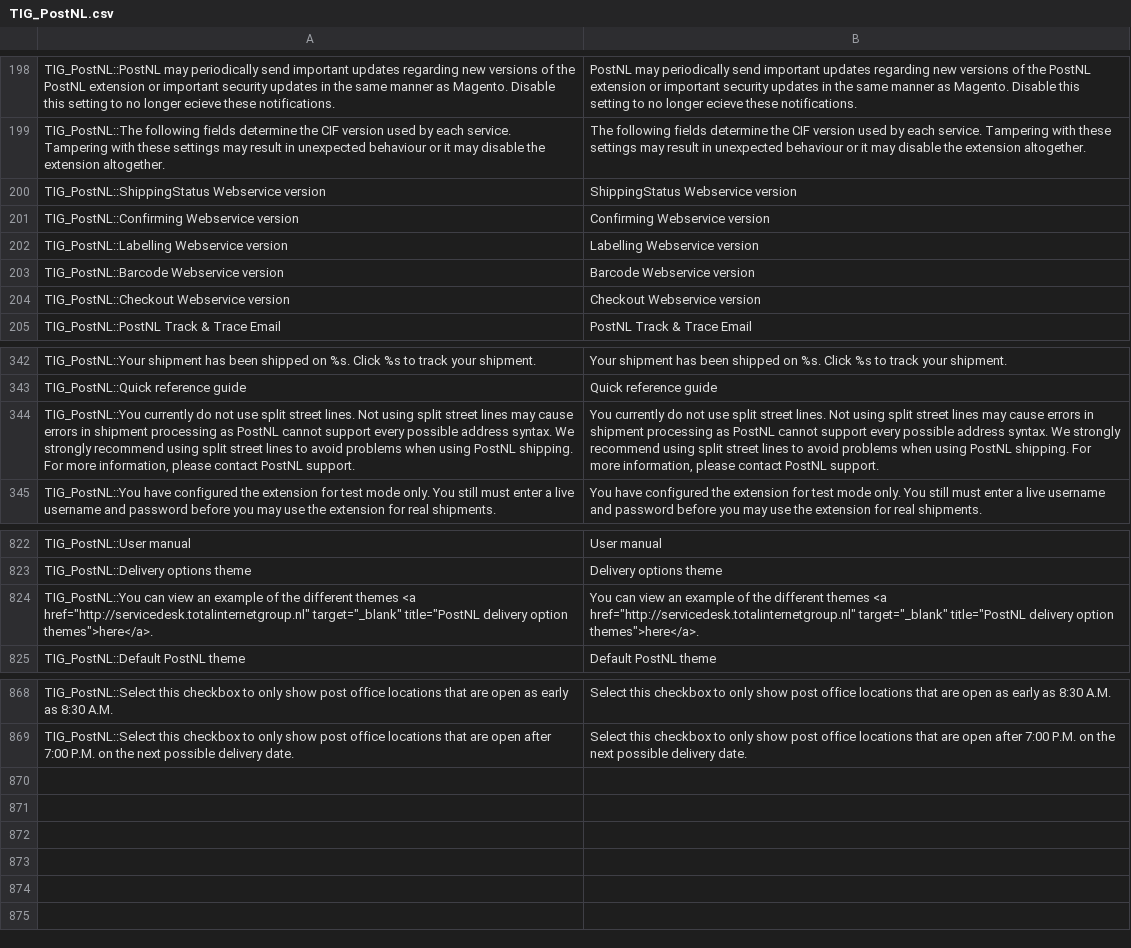
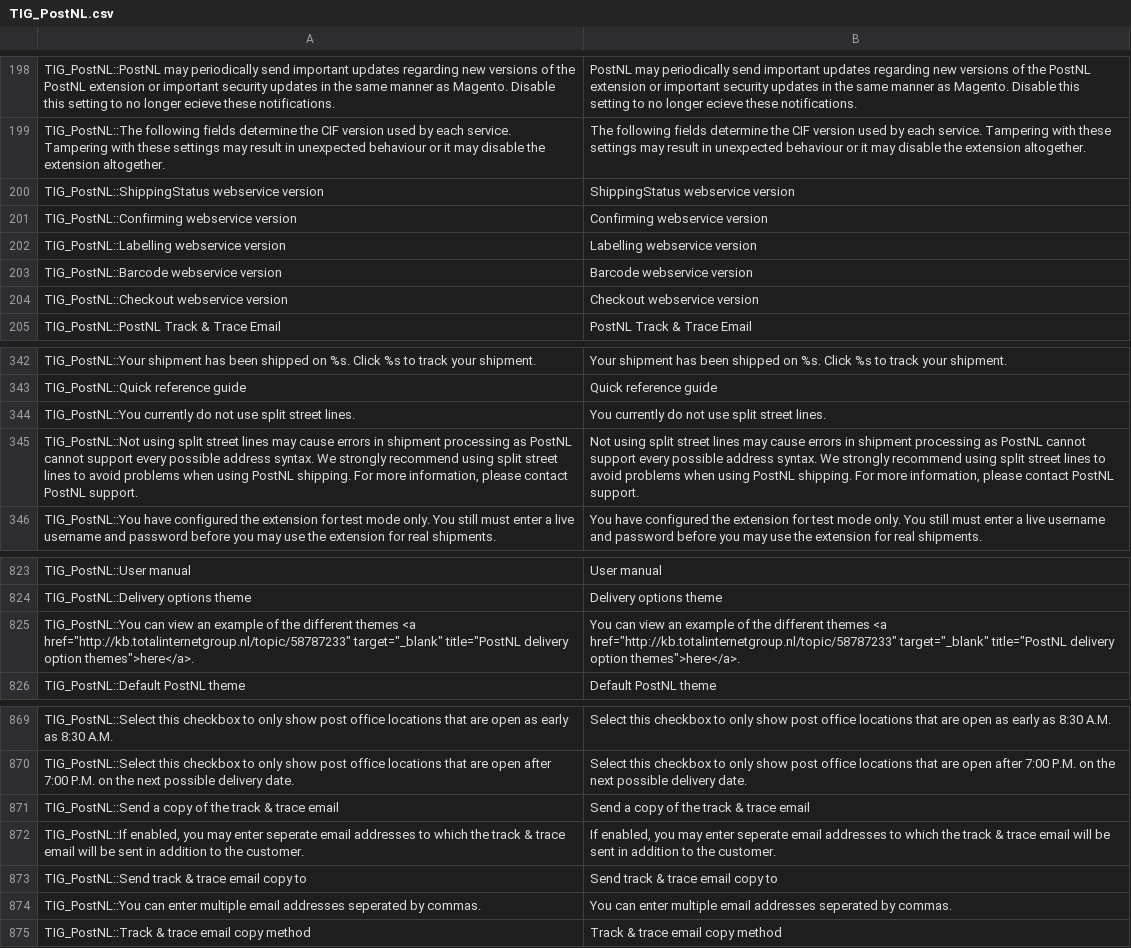
Before and after one commit to postnl/postnl-magento1-End-of-life, a CSV file: app/locale/en_US/TIG_PostNL.csv, drawn as a sheet; only a part is shown, gaps mark what is left out; removed rows and columns are numbered as before the commit, all else as after; the diff names each change by its address in the sheet, - before the commit and + after, or states it on an @@ line.

Commit message:
fixed several bugs reported by Vincent in the track & trace email and grid sorting

```diff
--- a/app/locale/en_US/TIG_PostNL.csv
+++ b/app/locale/en_US/TIG_PostNL.csv
-A200: TIG_PostNL::ShippingStatus Webservice version
+A200: TIG_PostNL::ShippingStatus webservice version
-B200: ShippingStatus Webservice version
+B200: ShippingStatus webservice version
-A201: TIG_PostNL::Confirming Webservice version
+A201: TIG_PostNL::Confirming webservice version
-B201: Confirming Webservice version
+B201: Confirming webservice version
-A202: TIG_PostNL::Labelling Webservice version
+A202: TIG_PostNL::Labelling webservice version
-B202: Labelling Webservice version
+B202: Labelling webservice version
-A203: TIG_PostNL::Barcode Webservice version
+A203: TIG_PostNL::Barcode webservice version
-B203: Barcode Webservice version
+B203: Barcode webservice version
-A204: TIG_PostNL::Checkout Webservice version
+A204: TIG_PostNL::Checkout webservice version
-B204: Checkout Webservice version
+B204: Checkout webservice version
-row 344: TIG_PostNL::You currently do not use split street lines. Not using split street lines may cause errors in shipment processing as PostNL cannot support every possible address syntax. We strongly recommend using split street lines to avoid problems when using PostNL shipping. For more information, please contact PostNL support. | You currently do not use split street lines. Not using split street lines may cause errors in shipment processing as PostNL cannot support every possible address syntax. We strongly recommend using split street lines to avoid problems when using PostNL shipping. For more information, please contact PostNL support.
+row 344: TIG_PostNL::You currently do not use split street lines. | You currently do not use split street lines.
+row 345: TIG_PostNL::Not using split street lines may cause errors in shipment processing as PostNL cannot support every possible address syntax. We strongly recommend using split street lines to avoid problems when using PostNL shipping. For more information, please contact PostNL support. | Not using split street lines may cause errors in shipment processing as PostNL cannot support every possible address syntax. We strongly recommend using split street lines to avoid problems when using PostNL shipping. For more information, please contact PostNL support.
-A825: …themes <a href="http://servicedesk.totalinternetgroup.nl" target="_blank" title="PostNL…
+A825: …themes <a href="http://kb.totalinternetgroup.nl/topic/58787233" target="_blank" title="PostNL…
-B825: …themes <a href="http://servicedesk.totalinternetgroup.nl" target="_blank" title="PostNL…
+B825: …themes <a href="http://kb.totalinternetgroup.nl/topic/58787233" target="_blank" title="PostNL…
+row 871: TIG_PostNL::Send a copy of the track & trace email | Send a copy of the track & trace email
+row 872: TIG_PostNL::If enabled, you may enter seperate email addresses to which the track & trace email will be sent in addition to the customer. | If enabled, you may enter seperate email addresses to which the track & trace email will be sent in addition to the customer.
+row 873: TIG_PostNL::Send track & trace email copy to | Send track & trace email copy to
+row 874: TIG_PostNL::You can enter multiple email addresses seperated by commas. | You can enter multiple email addresses seperated by commas.
+row 875: TIG_PostNL::Track & trace email copy method | Track & trace email copy method
```
Also changed, not shown: app/locale/nl_NL/TIG_PostNL.csv, 13 other files.
